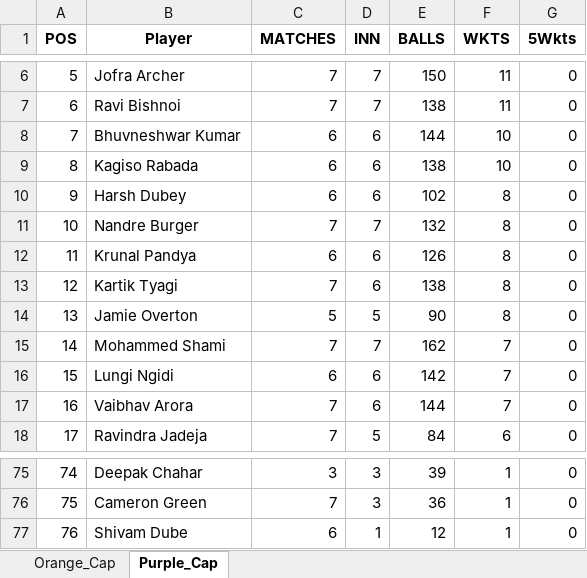
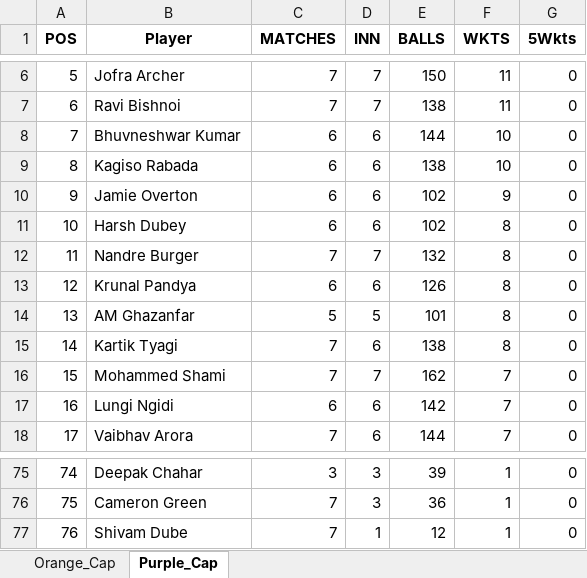
Before and after one commit to pratikalwaysrocks/Wadi-IPL-2026, an Excel workbook: ipl_stats_2026.xlsx, sheet Purple_Cap, drawn as a sheet; only a part is shown, gaps mark what is left out; values as stored, in another font and other column widths than the file's, no borders; the diff covers the shown part only; the diff names each change by its address in the sheet, - before the commit and + after, or states it on an @@ line.

```diff
--- a/ipl_stats_2026.xlsx (sheet Purple_Cap)
+++ b/ipl_stats_2026.xlsx (sheet Purple_Cap)
-B10 (Player): Harsh Dubey
+B10 (Player): Jamie Overton
-F10 (WKTS): 8
+F10 (WKTS): 9
-B11 (Player): Nandre Burger
+B11 (Player): Harsh Dubey
-C11 (MATCHES): 7
+C11 (MATCHES): 6
-D11 (INN): 7
+D11 (INN): 6
-E11 (BALLS): 132
+E11 (BALLS): 102
-B12 (Player): Krunal Pandya
+B12 (Player): Nandre Burger
-C12 (MATCHES): 6
+C12 (MATCHES): 7
-D12 (INN): 6
+D12 (INN): 7
-E12 (BALLS): 126
+E12 (BALLS): 132
-B13 (Player): Kartik Tyagi
+B13 (Player): Krunal Pandya
-C13 (MATCHES): 7
+C13 (MATCHES): 6
-E13 (BALLS): 138
+E13 (BALLS): 126
-B14 (Player): Jamie Overton
+B14 (Player): AM Ghazanfar
-E14 (BALLS): 90
+E14 (BALLS): 101
-B15 (Player): Mohammed Shami
+B15 (Player): Kartik Tyagi
-D15 (INN): 7
+D15 (INN): 6
-E15 (BALLS): 162
+E15 (BALLS): 138
-F15 (WKTS): 7
+F15 (WKTS): 8
-B16 (Player): Lungi Ngidi
+B16 (Player): Mohammed Shami
-C16 (MATCHES): 6
+C16 (MATCHES): 7
-D16 (INN): 6
+D16 (INN): 7
-E16 (BALLS): 142
+E16 (BALLS): 162
-B17 (Player): Vaibhav Arora
+B17 (Player): Lungi Ngidi
-C17 (MATCHES): 7
+C17 (MATCHES): 6
-E17 (BALLS): 144
+E17 (BALLS): 142
-B18 (Player): Ravindra Jadeja
+B18 (Player): Vaibhav Arora
-D18 (INN): 5
+D18 (INN): 6
-E18 (BALLS): 84
+E18 (BALLS): 144
-F18 (WKTS): 6
+F18 (WKTS): 7
-C77 (MATCHES): 6
+C77 (MATCHES): 7
```
Also changed, not shown: 202 edited cells elsewhere in this sheet, sheet Orange_Cap, IPL_Fantasy_Points.xlsx, 3 other files.
